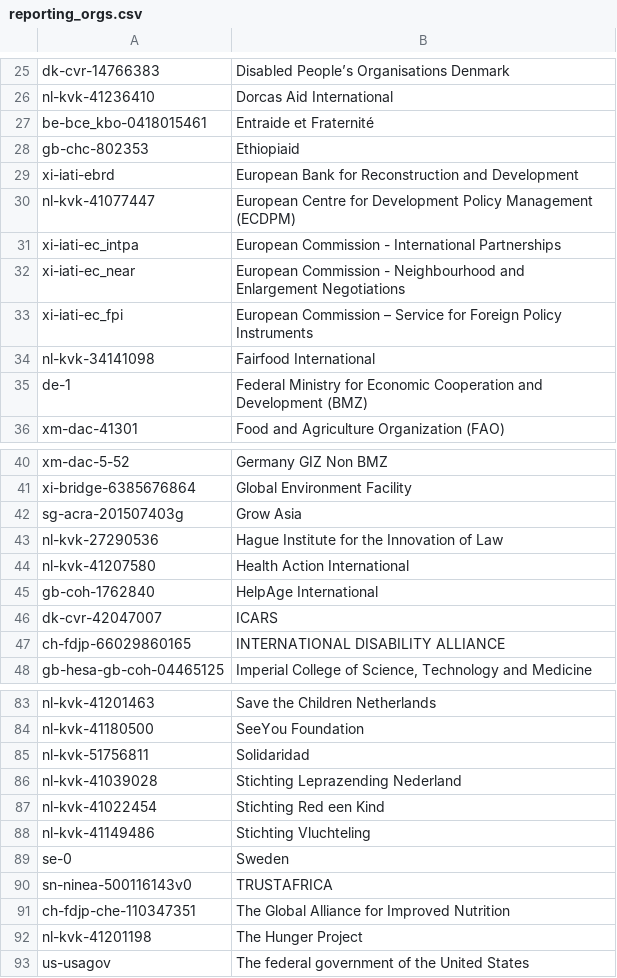
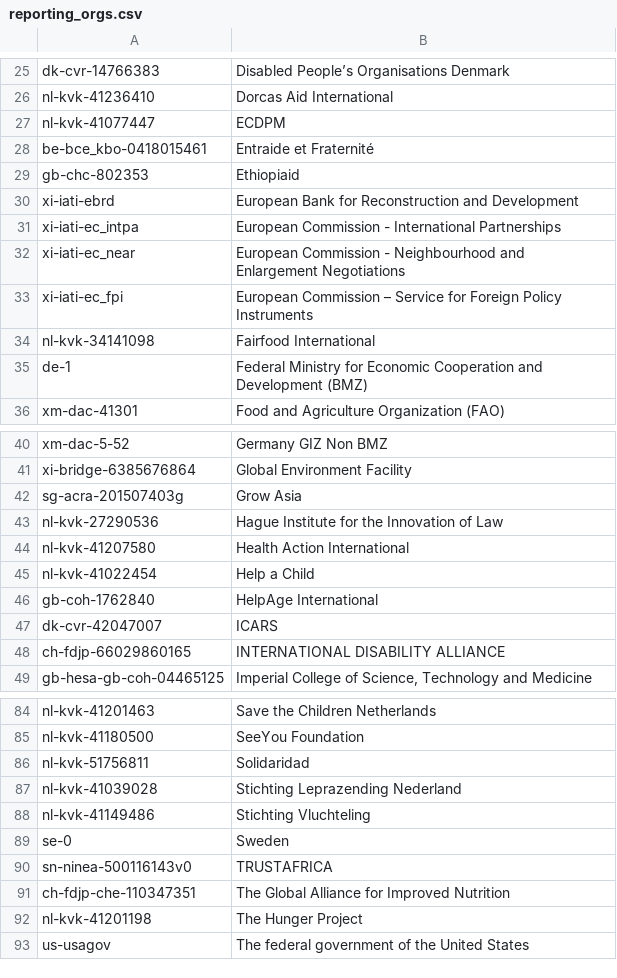
Before and after one commit to OCHA-DAP/hdx-scraper-iati-viz, a CSV file: foodsecurity/reporting_orgs.csv, drawn as a sheet; only a part is shown, gaps mark what is left out; removed rows and columns are numbered as before the commit, all else as after; the diff names each change by its address in the sheet, - before the commit and + after, or states it on an @@ line.

```diff
--- a/foodsecurity/reporting_orgs.csv
+++ b/foodsecurity/reporting_orgs.csv
+row 27: nl-kvk-41077447 | ECDPM
-row 30: nl-kvk-41077447 | European Centre for Development Policy Management (ECDPM)
+row 45: nl-kvk-41022454 | Help a Child
-row 87: nl-kvk-41022454 | Stichting Red een Kind
```
Also changed, not shown: foodsecurity/flows.csv, 3 other files.
